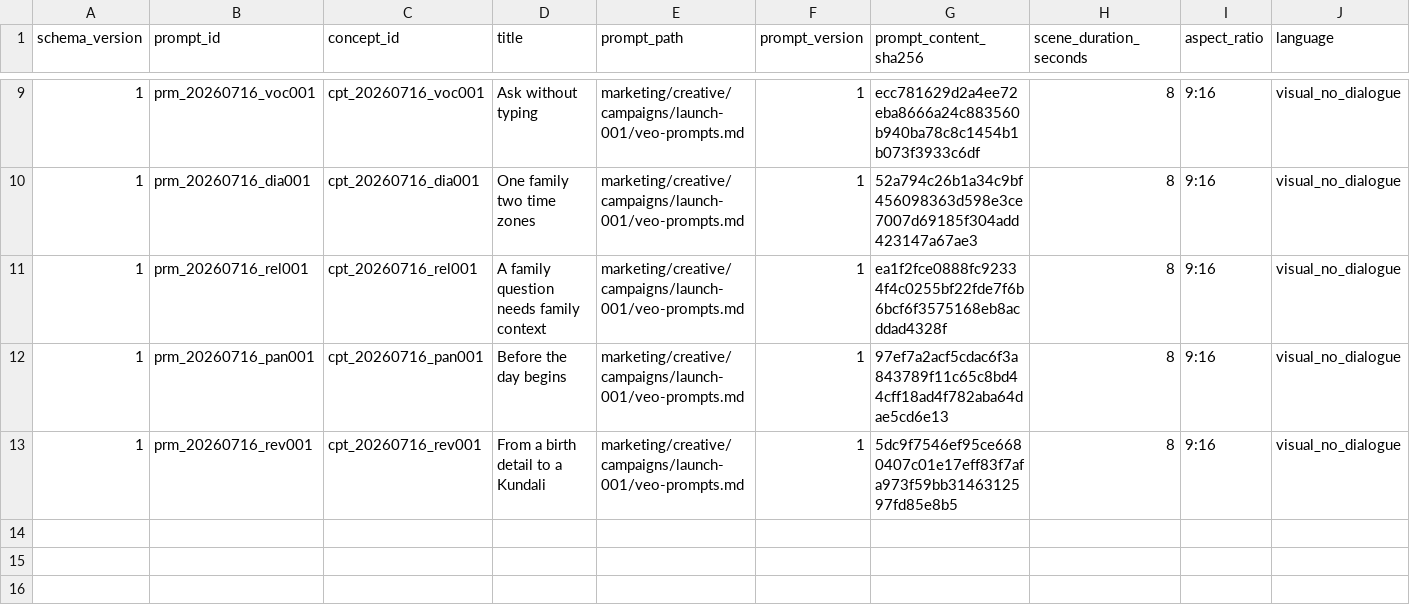
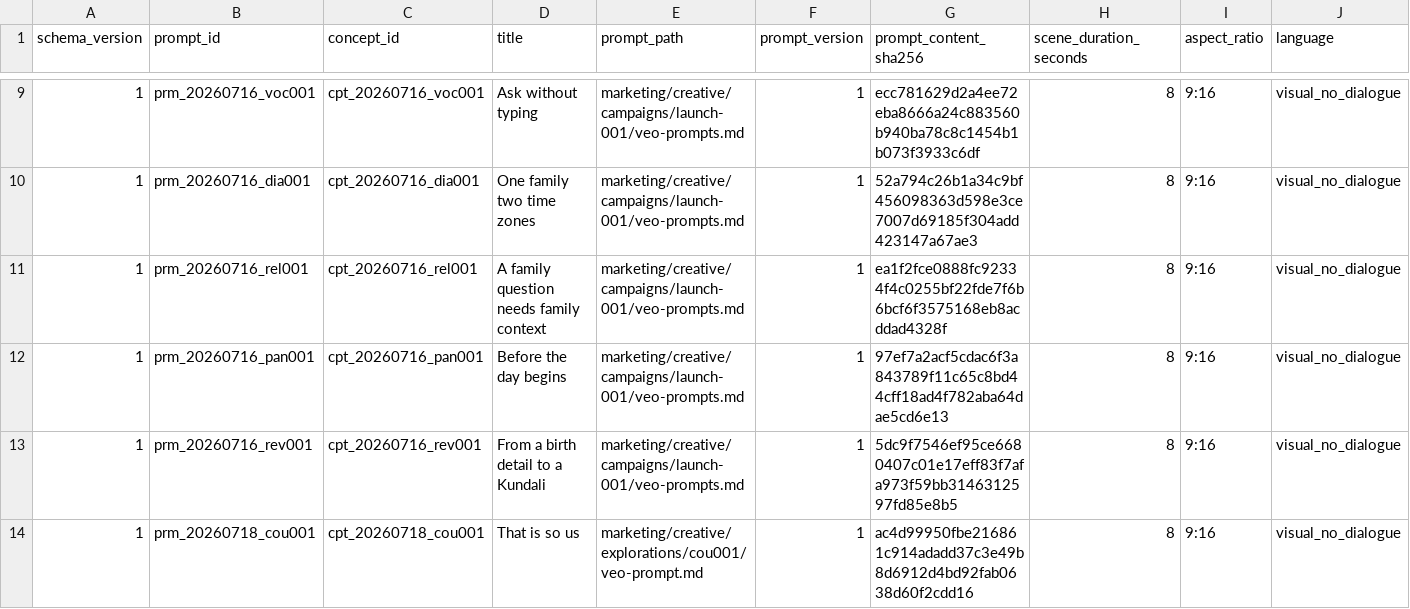
Before and after one commit to lekhakustav/jyotish, a CSV file: marketing/registry/prompts.csv, drawn as a sheet; only a part is shown, gaps mark what is left out; rows hold the shown columns only; the diff names each change by its address in the sheet, - before the commit and + after, or states it on an @@ line.

```diff
--- a/marketing/registry/prompts.csv
+++ b/marketing/registry/prompts.csv
+row 14: 1 | prm_20260718_cou001 | cpt_20260718_cou001 | That is so us | marketing/creative/explorations/cou001/veo-prompt.md | 1 | ac4d99950fbe216861c914adadd37c3e49b8d6912d4bd92fab0638d60f2cdd16 | 8 | 9:16 | visual_no_dialogue
```
Also changed, not shown: marketing/registry/concepts.csv, marketing/registry/creative-factors.csv, 11 other files.
